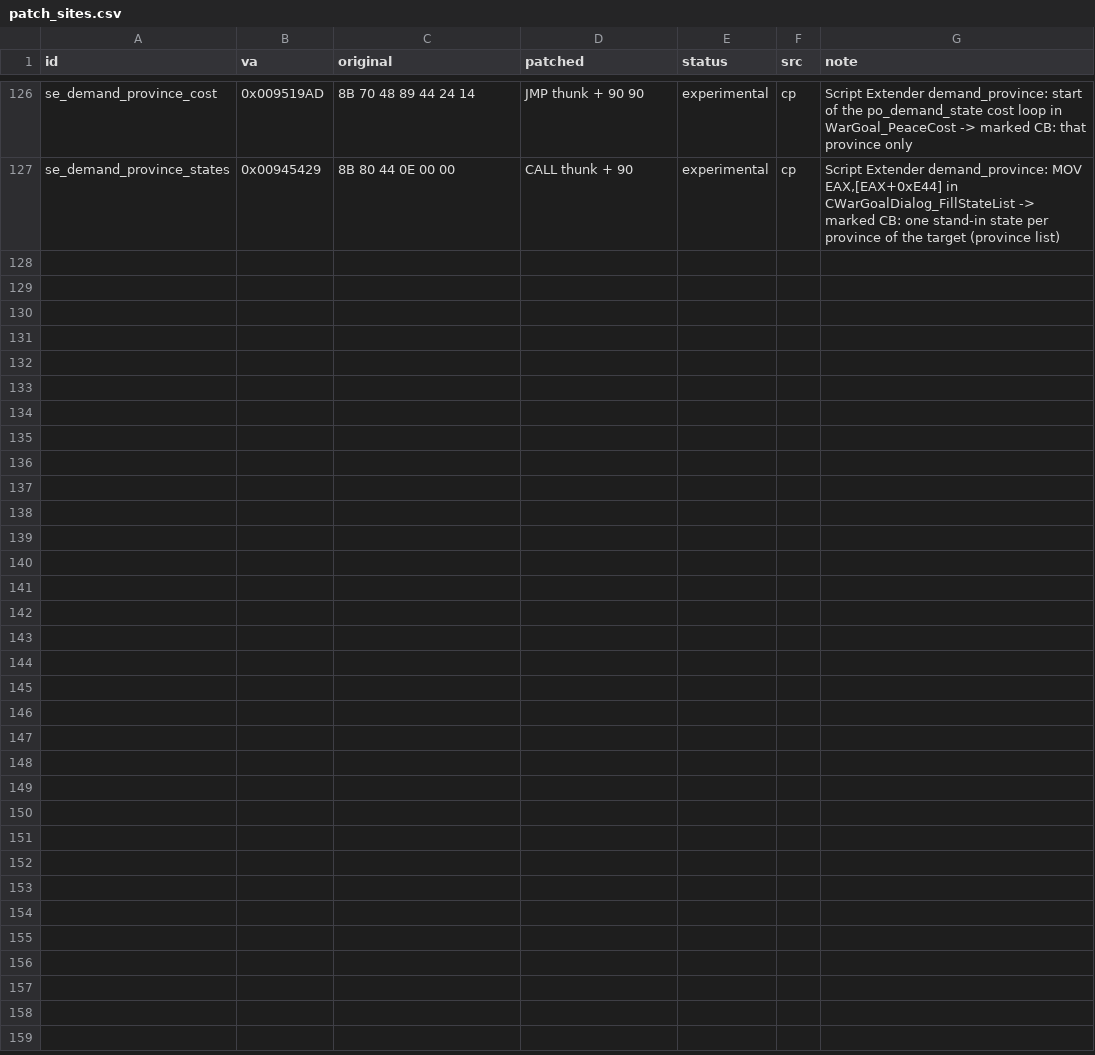
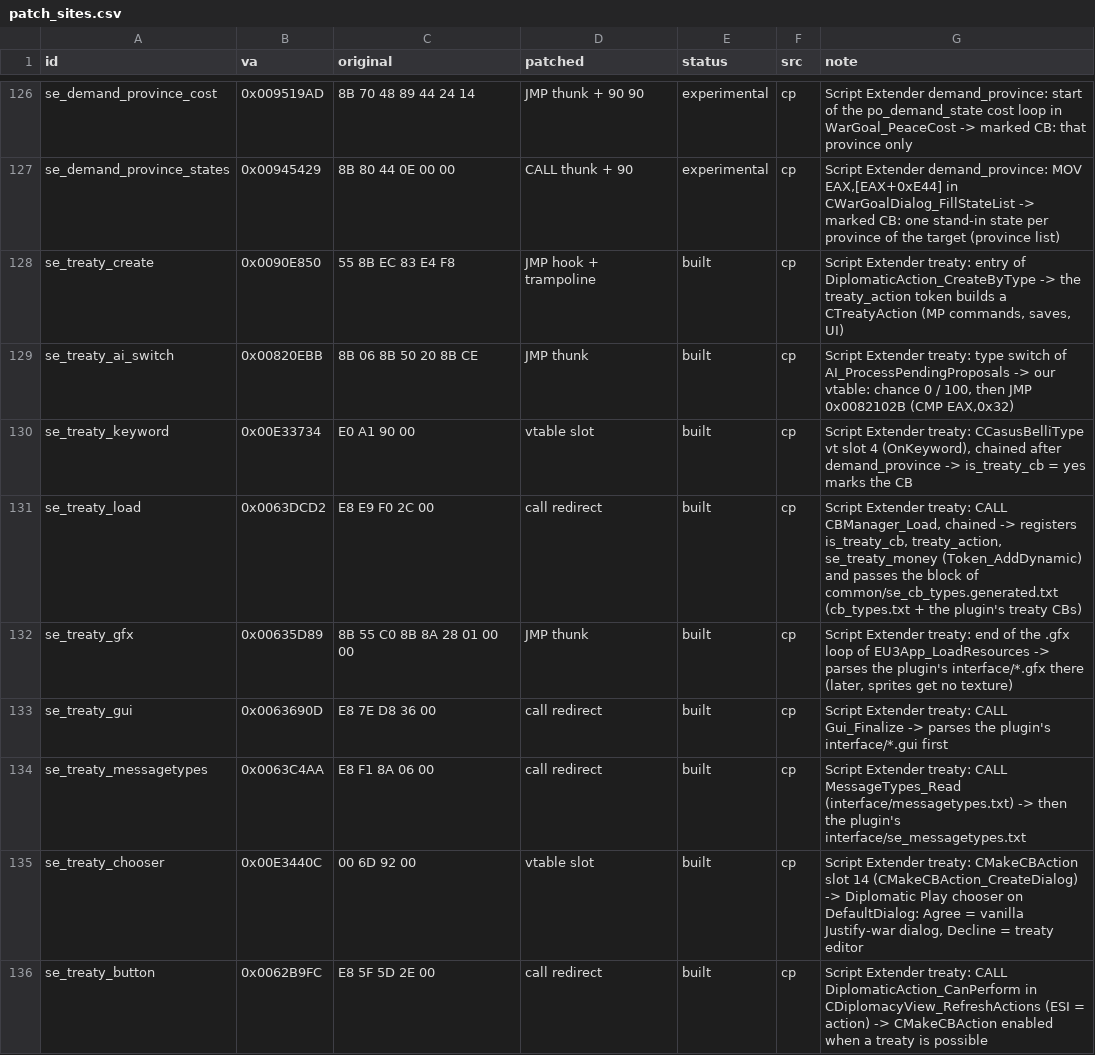
Before and after one commit to The-Grand-Combination/The-Grand-Loader, a CSV file: docs/re/symbols/patch_sites.csv, drawn as a sheet; only a part is shown, gaps mark what is left out.

```diff
--- a/docs/re/symbols/patch_sites.csv
+++ b/docs/re/symbols/patch_sites.csv
@@ -127 +127,10 @@ se_demand_province_cost,0x009519AD,8B 70 48 89 44 24 14,JMP thunk + 90 90,experi
 se_demand_province_states,0x00945429,8B 80 44 0E 00 00,CALL thunk + 90,experimental,cp,"Script Extender demand_province: MOV EAX,[EAX+0xE44] in CWarGoalDialog_FillStateList -> marked CB: one stand-in state per province of the target (province list)"
+se_treaty_create,0x0090E850,55 8B EC 83 E4 F8,JMP hook + trampoline,built,cp,"Script Extender treaty: entry of DiplomaticAction_CreateByType -> the treaty_action token builds a CTreatyAction (MP commands, saves, UI)"
+se_treaty_ai_switch,0x00820EBB,8B 06 8B 50 20 8B CE,JMP thunk,built,cp,"Script Extender treaty: type switch of AI_ProcessPendingProposals -> our vtable: chance 0 / 100, then JMP 0x0082102B (CMP EAX,0x32)"
+se_treaty_keyword,0x00E33734,E0 A1 90 00,vtable slot,built,cp,"Script Extender treaty: CCasusBelliType vt slot 4 (OnKeyword), chained after demand_province -> is_treaty_cb = yes marks the CB"
+se_treaty_load,0x0063DCD2,E8 E9 F0 2C 00,call redirect,built,cp,"Script Extender treaty: CALL CBManager_Load, chained -> registers is_treaty_cb, treaty_action, se_treaty_money (Token_AddDynamic) and passes the block of common/se_cb_types.generated.txt (cb_types.txt + the plugin's treaty CBs)"
+se_treaty_gfx,0x00635D89,8B 55 C0 8B 8A 28 01 00 00,JMP thunk,built,cp,"Script Extender treaty: end of the .gfx loop of EU3App_LoadResources -> parses the plugin's interface/*.gfx there (later, sprites get no texture)"
+se_treaty_gui,0x0063690D,E8 7E D8 36 00,call redirect,built,cp,Script Extender treaty: CALL Gui_Finalize -> parses the plugin's interface/*.gui first
+se_treaty_messagetypes,0x0063C4AA,E8 F1 8A 06 00,call redirect,built,cp,Script Extender treaty: CALL MessageTypes_Read (interface/messagetypes.txt) -> then the plugin's interface/se_messagetypes.txt
+se_treaty_chooser,0x00E3440C,00 6D 92 00,vtable slot,built,cp,"Script Extender treaty: CMakeCBAction slot 14 (CMakeCBAction_CreateDialog) -> Diplomatic Play chooser on DefaultDialog: Agree = vanilla Justify-war dialog, Decline = treaty editor"
+se_treaty_button,0x0062B9FC,E8 5F 5D 2E 00,call redirect,built,cp,Script Extender treaty: CALL DiplomaticAction_CanPerform in CDiplomacyView_RefreshActions (ESI = action) -> CMakeCBAction enabled when a treaty is possible
```
Also changed, not shown: docs/re/symbols/functions.csv, docs/re/symbols/globals.csv, 2 other files.
